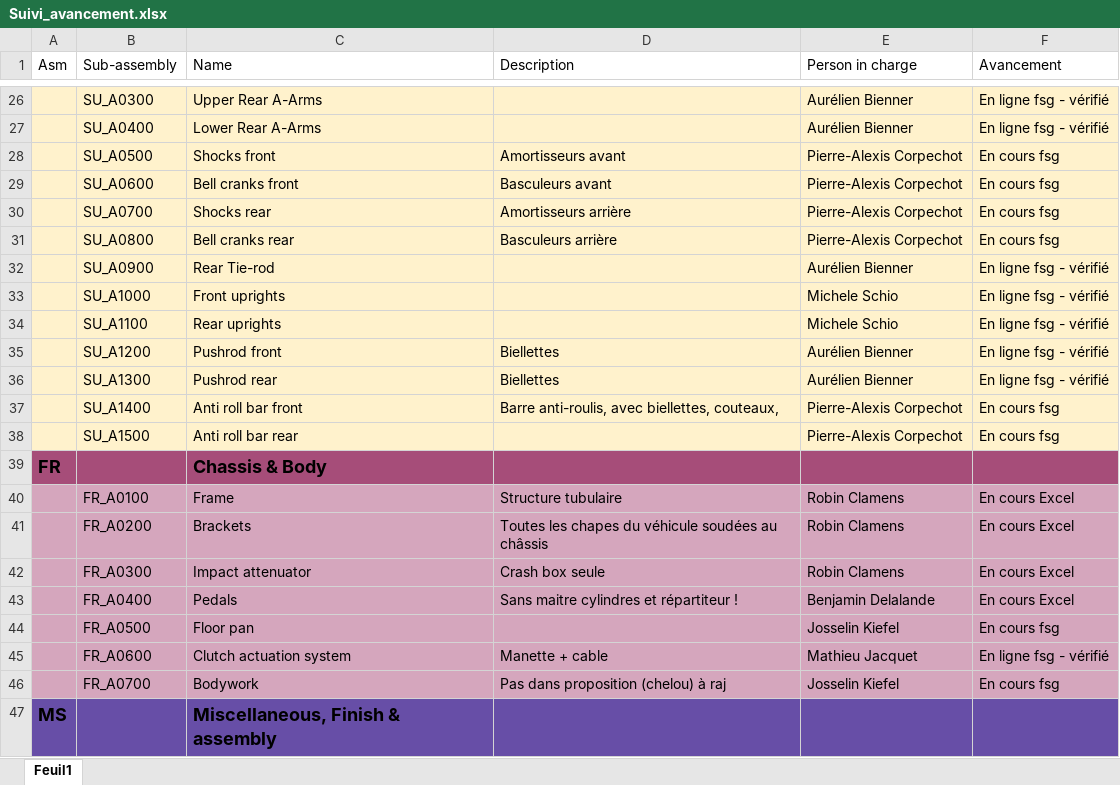
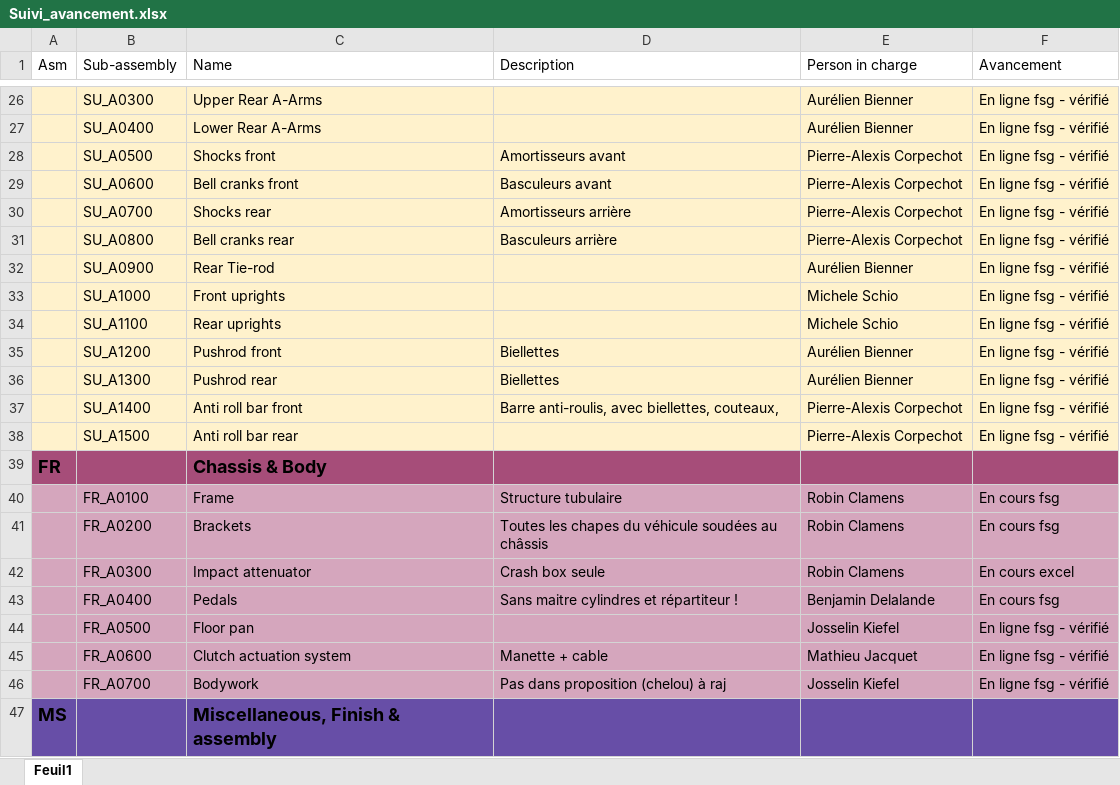
Before and after one commit to EOSCogniton/STUF2019, an Excel workbook: CR - Cost Report/Suivi_avancement.xlsx, sheet Feuil1, drawn as a sheet; only a part is shown, gaps mark what is left out; values as stored, in another font and other column widths than the file's, no borders; the diff names each change by its address in the sheet, - before the commit and + after, or states it on an @@ line.

```diff
--- a/CR - Cost Report/Suivi_avancement.xlsx (sheet Feuil1)
+++ b/CR - Cost Report/Suivi_avancement.xlsx (sheet Feuil1)
-F28:F31 (Avancement): En cours fsg
+F28:F31 (Avancement): En ligne fsg - vérifié
-F37:F38 (Avancement): En cours fsg
+F37:F38 (Avancement): En ligne fsg - vérifié
-F40:F41 (Avancement): En cours Excel
+F40:F41 (Avancement): En cours fsg
-F42 (Avancement): En cours Excel
+F42 (Avancement): En cours excel
-F43 (Avancement): En cours Excel
+F43 (Avancement): En cours fsg
-F44 (Avancement): En cours fsg
+F44 (Avancement): En ligne fsg - vérifié
-F46 (Avancement): En cours fsg
+F46 (Avancement): En ligne fsg - vérifié
```
Also changed, not shown: CR - Cost Report/BOM/FR/FRA0500_FRA0700.xlsx, CR - Cost Report/BOM/SU/SUA0500_to_SUA0800.xlsx.
